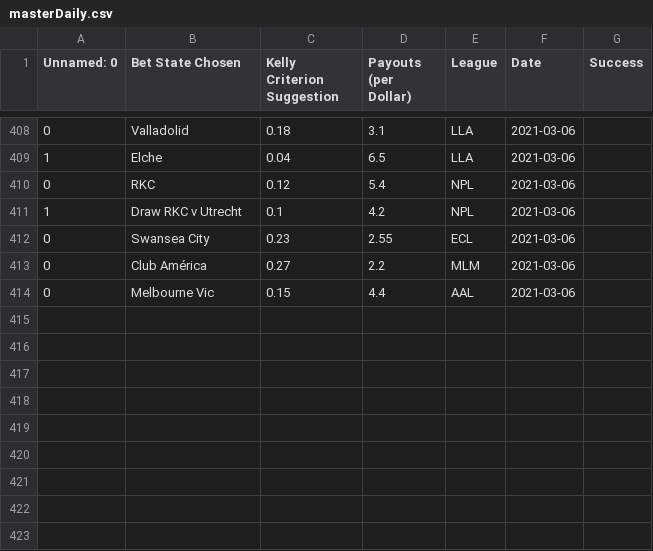
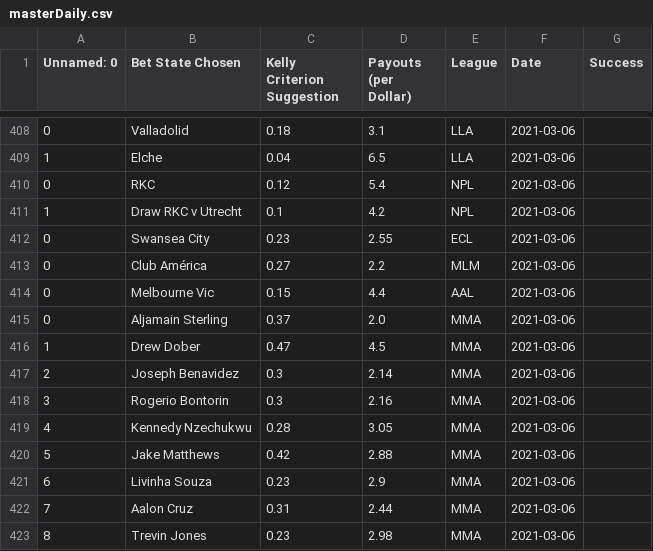
Before and after one commit to axz2000/sportsbook, a CSV file: masterScript/masterDaily.csv, drawn as a sheet; only a part is shown, gaps mark what is left out.

```diff
--- a/masterScript/masterDaily.csv
+++ b/masterScript/masterDaily.csv
@@ -414 +414,10 @@ Unnamed: 0,Bet State Chosen,Kelly Criterion Suggestion,Payouts (per Dollar),Leag
 0,Melbourne Vic,0.15,4.4,AAL,2021-03-06
+0,Aljamain Sterling,0.37,2.0,MMA,2021-03-06
+1,Drew Dober,0.47,4.5,MMA,2021-03-06
+2,Joseph Benavidez,0.3,2.14,MMA,2021-03-06
+3,Rogerio Bontorin,0.3,2.16,MMA,2021-03-06
+4,Kennedy Nzechukwu,0.28,3.05,MMA,2021-03-06
+5,Jake Matthews,0.42,2.88,MMA,2021-03-06
+6,Livinha Souza,0.23,2.9,MMA,2021-03-06
+7,Aalon Cruz,0.31,2.44,MMA,2021-03-06
+8,Trevin Jones,0.23,2.98,MMA,2021-03-06
```
Also changed, not shown: masterScript/masterPush.csv, masterScript/masterUpcoming.csv, 3 other files.
